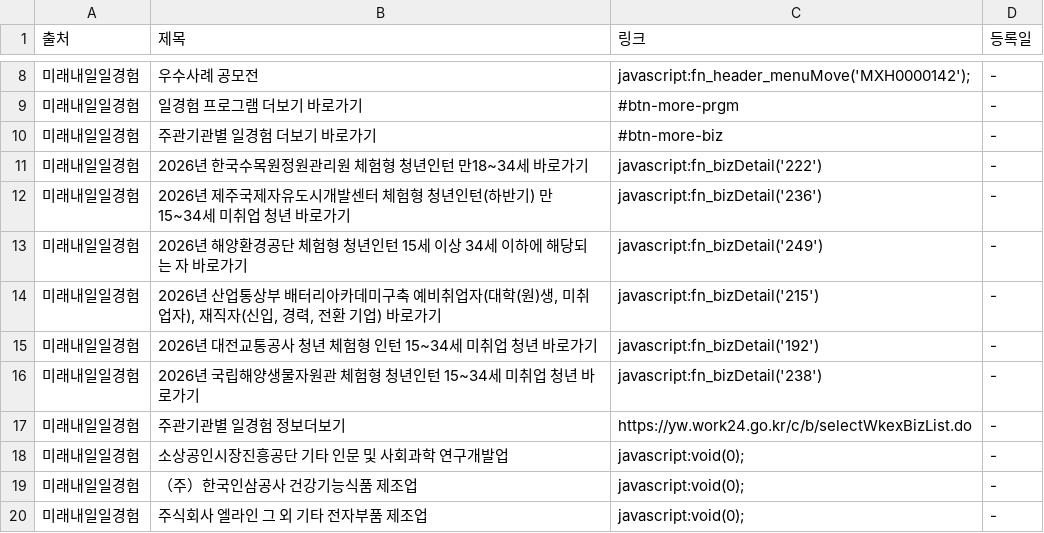
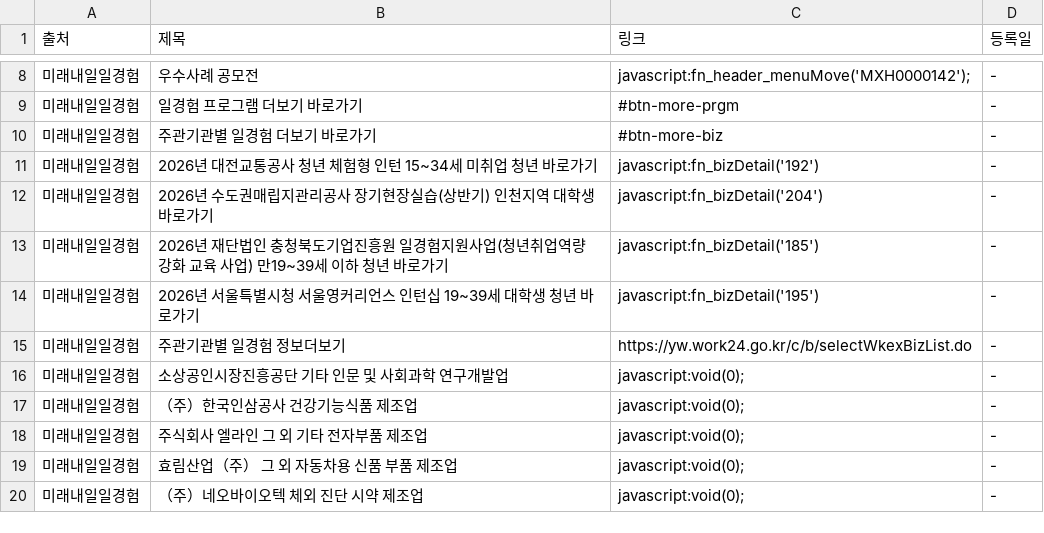
Before and after one commit to Diesel-Hun/job-activity-scraper, a CSV file: latest_jobs.csv, drawn as a sheet; only a part is shown, gaps mark what is left out; the shorter side is filled out with more unchanged rows.

```diff
--- a/latest_jobs.csv
+++ b/latest_jobs.csv
@@ -10,8 +10,6 @@
 미래내일일경험,주관기관별 일경험 더보기 바로가기,#btn-more-biz,-
-미래내일일경험,2026년 한국수목원정원관리원 체험형 청년인턴 만18~34세 바로가기,javascript:fn_bizDetail('222'),-
-미래내일일경험,2026년 제주국제자유도시개발센터 체험형 청년인턴(하반기) 만 15~34세 미취업 청년 바로가기,javascript:fn_bizDetail('236'),-
-미래내일일경험,2026년 해양환경공단 체험형 청년인턴 15세 이상 34세 이하에 해당되는 자 바로가기,javascript:fn_bizDetail('249'),-
-미래내일일경험,"2026년 산업통상부 배터리아카데미구축 예비취업자(대학(원)생, 미취업자), 재직자(신입, 경력, 전환 기업) 바로가기",javascript:fn_bizDetail('215'),-
 미래내일일경험,2026년 대전교통공사 청년 체험형 인턴 15~34세 미취업 청년 바로가기,javascript:fn_bizDetail('192'),-
-미래내일일경험,2026년 국립해양생물자원관 체험형 청년인턴 15~34세 미취업 청년 바로가기,javascript:fn_bizDetail('238'),-
+미래내일일경험,2026년 수도권매립지관리공사 장기현장실습(상반기) 인천지역 대학생 바로가기,javascript:fn_bizDetail('204'),-
+미래내일일경험,2026년 재단법인 충청북도기업진흥원 일경험지원사업(청년취업역량강화 교육 사업) 만19~39세 이하 청년 바로가기,javascript:fn_bizDetail('185'),-
+미래내일일경험,2026년 서울특별시청 서울영커리언스 인턴십 19~39세 대학생 청년 바로가기,javascript:fn_bizDetail('195'),-
 미래내일일경험,주관기관별 일경험 정보더보기,https://yw.work24.go.kr/c/b/selectWkexBizList.do,-
```
Also changed, not shown: 1 other file.
